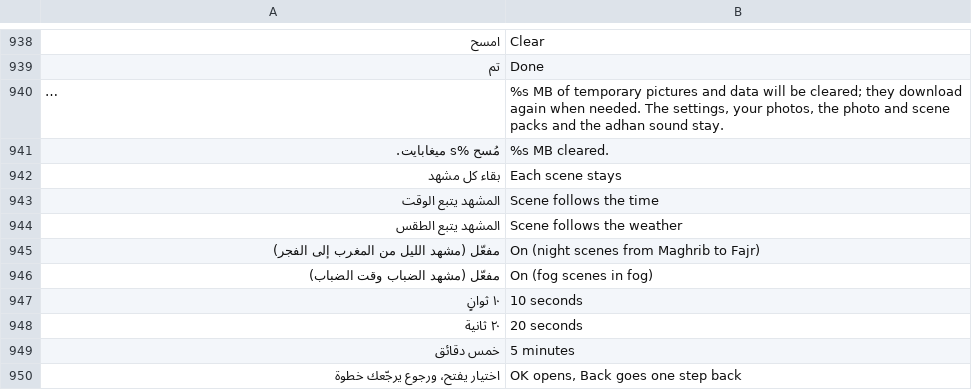
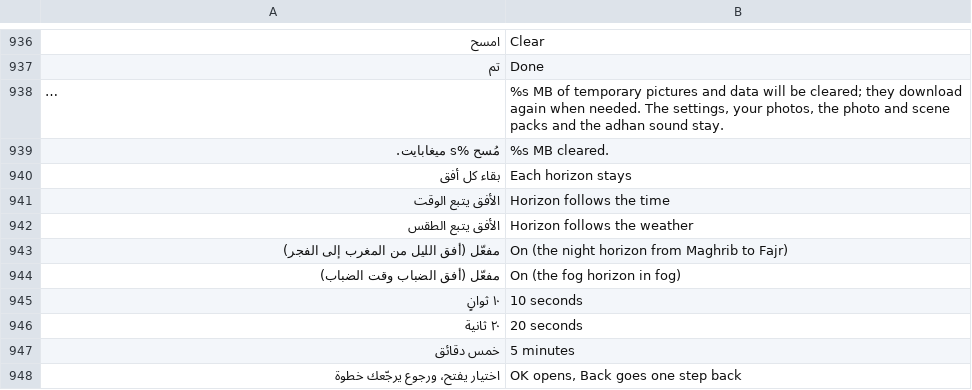
Before and after one commit to tshi-dev/UrTV, a TSV file: i18n/en/saver.tsv, drawn as a sheet; only a part is shown, gaps mark what is left out; long unchanged cells end in …; the diff covers the shown part only.

```diff
--- a/i18n/en/saver.tsv
+++ b/i18n/en/saver.tsv
@@ -941,7 +939,7 @@
 مُسح %s ميغابايت.	%s MB cleared.
-بقاء كل مشهد	Each scene stays
-المشهد يتبع الوقت	Scene follows the time
-المشهد يتبع الطقس	Scene follows the weather
-مفعّل (مشهد الليل من المغرب إلى الفجر)	On (night scenes from Maghrib to Fajr)
-مفعّل (مشهد الضباب وقت الضباب)	On (fog scenes in fog)
+بقاء كل أفق	Each horizon stays
+الأفق يتبع الوقت	Horizon follows the time
+الأفق يتبع الطقس	Horizon follows the weather
+مفعّل (أفق الليل من المغرب إلى الفجر)	On (the night horizon from Maghrib to Fajr)
+مفعّل (أفق الضباب وقت الضباب)	On (the fog horizon in fog)
 ١٠ ثوانٍ	10 seconds
```
Also changed, not shown: 17 added rows, 6 removed rows and 2 edited cells elsewhere in this file, 20 other files.
